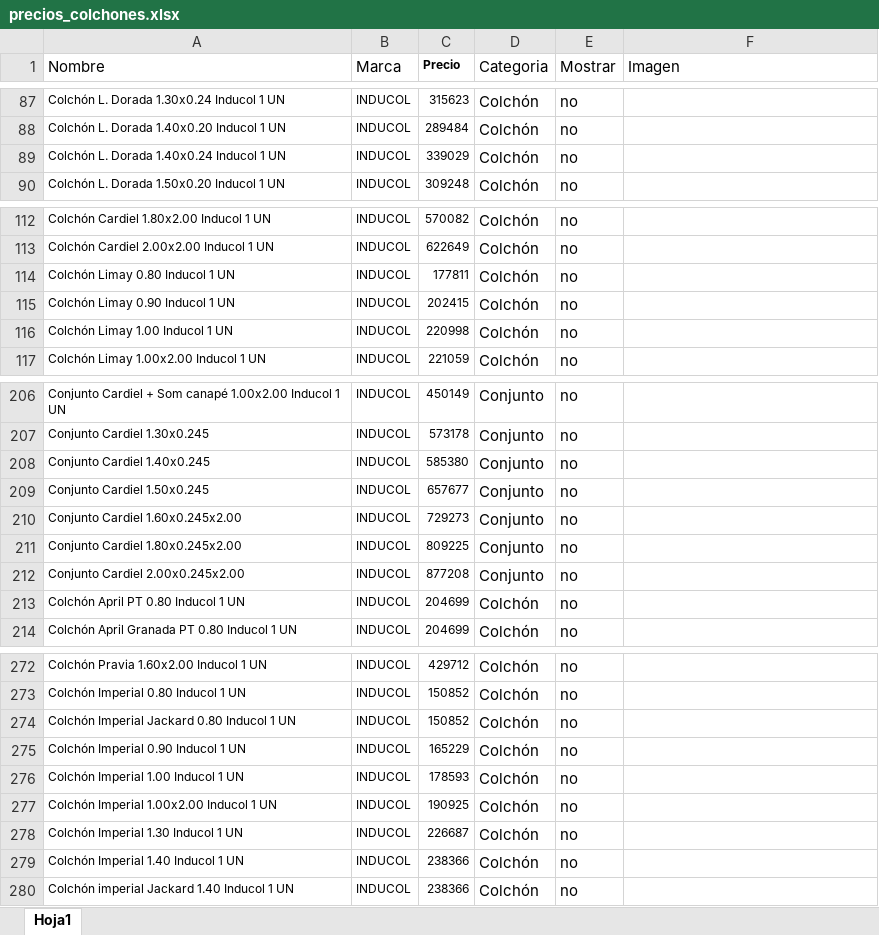
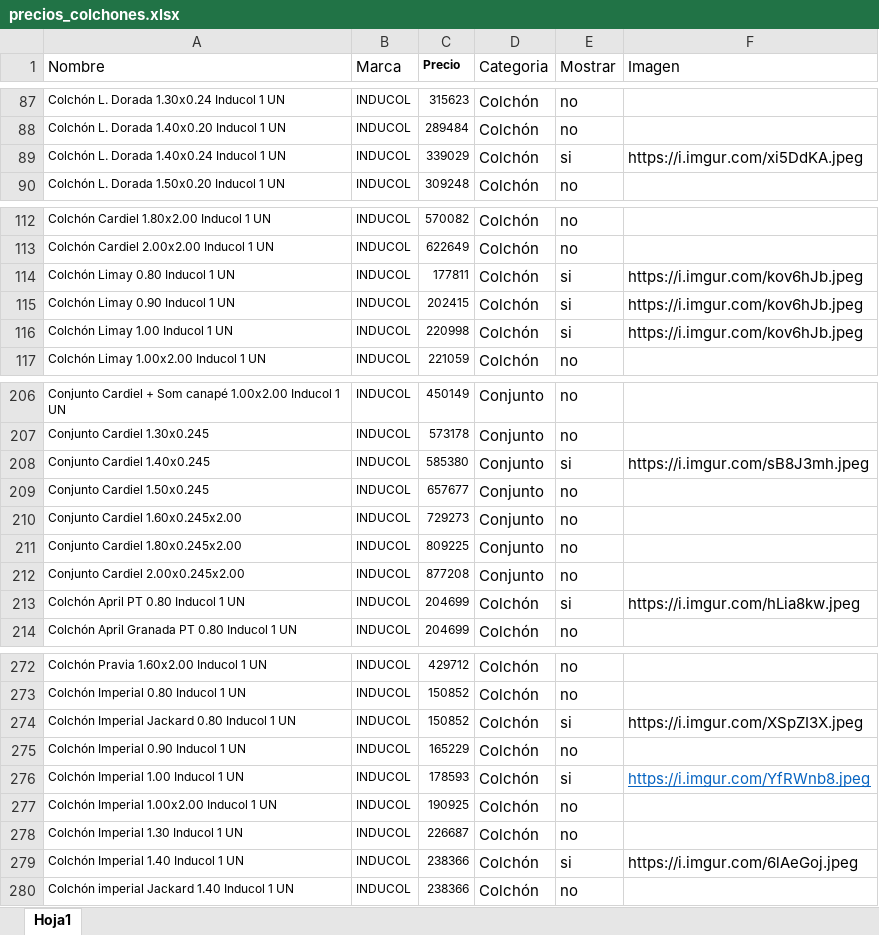
Before and after one commit to maliandri/colchonespremium2, an Excel workbook: Backend/precios_colchones.xlsx, sheet Hoja1, drawn as a sheet; only a part is shown, gaps mark what is left out; values as stored, in another font and other column widths than the file's, no borders; the diff covers the shown part only; the diff names each change by its address in the sheet, - before the commit and + after, or states it on an @@ line.

Commit message:
nuevos productos 6925

```diff
--- a/Backend/precios_colchones.xlsx (sheet Hoja1)
+++ b/Backend/precios_colchones.xlsx (sheet Hoja1)
-E89 (Mostrar): no
+E89 (Mostrar): si
-F89 (Imagen): (empty)
+F89 (Imagen): https://i.imgur.com/xi5DdKA.jpeg
-E114:E116 (Mostrar): no
+E114:E116 (Mostrar): si
-F114:F116 (Imagen): (empty)
+F114:F116 (Imagen): https://i.imgur.com/kov6hJb.jpeg
-E208 (Mostrar): no
+E208 (Mostrar): si
-F208 (Imagen): (empty)
+F208 (Imagen): https://i.imgur.com/sB8J3mh.jpeg
-E213 (Mostrar): no
+E213 (Mostrar): si
-F213 (Imagen): (empty)
+F213 (Imagen): https://i.imgur.com/hLia8kw.jpeg
-E274 (Mostrar): no
+E274 (Mostrar): si
-F274 (Imagen): (empty)
+F274 (Imagen): https://i.imgur.com/XSpZI3X.jpeg
-E276 (Mostrar): no
+E276 (Mostrar): si
-F276 (Imagen): (empty)
+F276 (Imagen): https://i.imgur.com/YfRWnb8.jpeg
-E279 (Mostrar): no
+E279 (Mostrar): si
-F279 (Imagen): (empty)
+F279 (Imagen): https://i.imgur.com/6lAeGoj.jpeg
```
Also changed, not shown: 6 edited cells elsewhere in this sheet.
